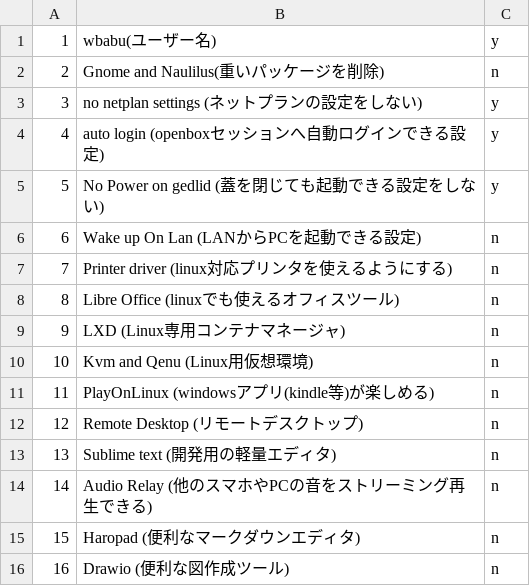
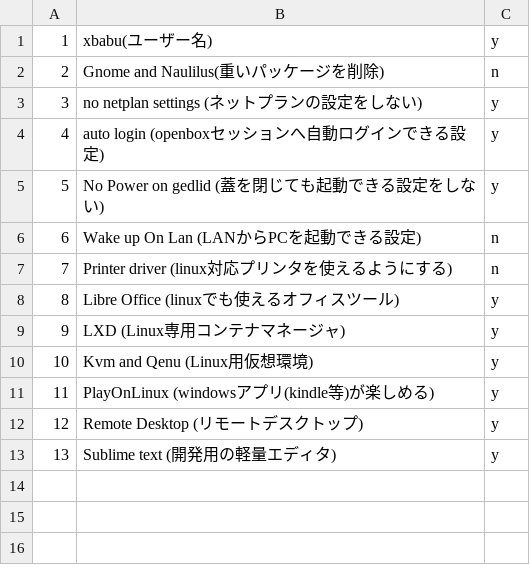
Before and after one commit to puutaro/open-linux, a CSV file: srcs/config.csv, drawn as a sheet.

```diff
--- a/srcs/config.csv
+++ b/srcs/config.csv
@@ -1,2 +1,2 @@
-1,wbabu(ユーザー名),y
+1,xbabu(ユーザー名),y
 2,Gnome and Naulilus(重いパッケージを削除),n
@@ -7,10 +7,7 @@
 7,Printer driver (linux対応プリンタを使えるようにする),n
-8,Libre Office (linuxでも使えるオフィスツール),n
-9,LXD (Linux専用コンテナマネージャ),n
-10,Kvm and Qenu (Linux用仮想環境),n
-11,PlayOnLinux (windowsアプリ(kindle等)が楽しめる),n
-12,Remote Desktop (リモートデスクトップ),n
-13,Sublime text (開発用の軽量エディタ),n
-14,Audio Relay (他のスマホやPCの音をストリーミング再生できる),n
-15,Haropad (便利なマークダウンエディタ),n
-16,Drawio (便利な図作成ツール),n
+8,Libre Office (linuxでも使えるオフィスツール),y
+9,LXD (Linux専用コンテナマネージャ),y
+10,Kvm and Qenu (Linux用仮想環境),y
+11,PlayOnLinux (windowsアプリ(kindle等)が楽しめる),y
+12,Remote Desktop (リモートデスクトップ),y
+13,Sublime text (開発用の軽量エディタ),y
```
Also changed, not shown: 3 other files.
